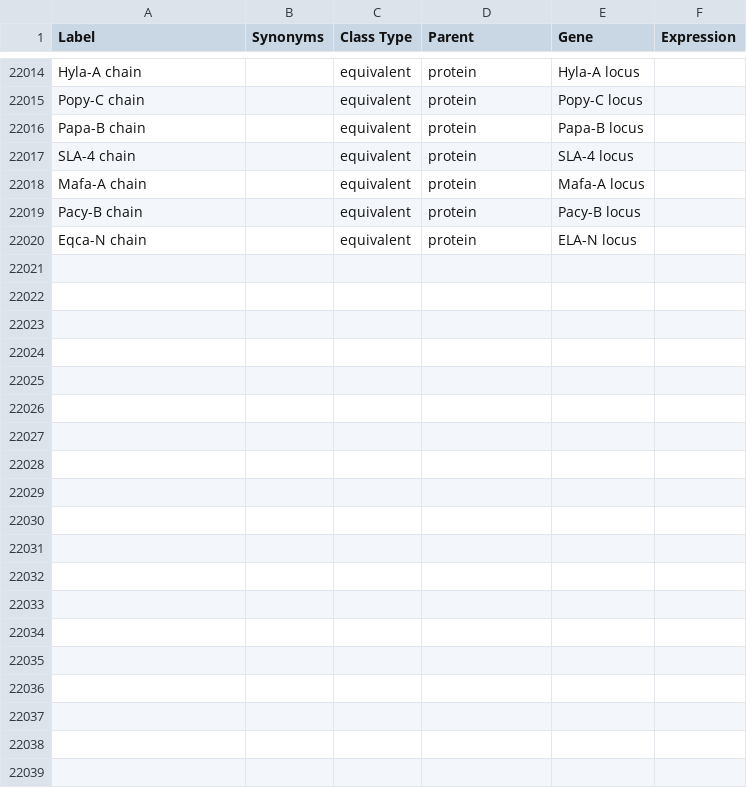
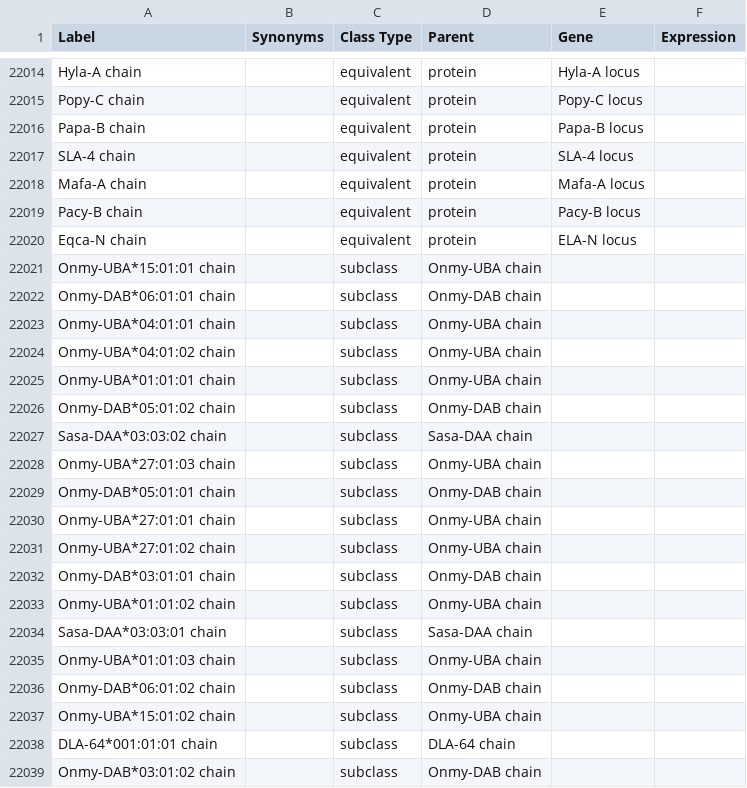
Before and after one commit to IEDB/MRO, a TSV file: ontology/chain.tsv, drawn as a sheet; only a part is shown, gaps mark what is left out; the diff names each change by its address in the sheet, - before the commit and + after, or states it on an @@ line.

```diff
--- a/ontology/chain.tsv
+++ b/ontology/chain.tsv
+row 22021: Onmy-UBA*15:01:01 chain |  | subclass | Onmy-UBA chain
+row 22022: Onmy-DAB*06:01:01 chain |  | subclass | Onmy-DAB chain
+row 22023: Onmy-UBA*04:01:01 chain |  | subclass | Onmy-UBA chain
+row 22024: Onmy-UBA*04:01:02 chain |  | subclass | Onmy-UBA chain
+row 22025: Onmy-UBA*01:01:01 chain |  | subclass | Onmy-UBA chain
+row 22026: Onmy-DAB*05:01:02 chain |  | subclass | Onmy-DAB chain
+row 22027: Sasa-DAA*03:03:02 chain |  | subclass | Sasa-DAA chain
+row 22028: Onmy-UBA*27:01:03 chain |  | subclass | Onmy-UBA chain
+row 22029: Onmy-DAB*05:01:01 chain |  | subclass | Onmy-DAB chain
+row 22030: Onmy-UBA*27:01:01 chain |  | subclass | Onmy-UBA chain
+row 22031: Onmy-UBA*27:01:02 chain |  | subclass | Onmy-UBA chain
+row 22032: Onmy-DAB*03:01:01 chain |  | subclass | Onmy-DAB chain
+row 22033: Onmy-UBA*01:01:02 chain |  | subclass | Onmy-UBA chain
+row 22034: Sasa-DAA*03:03:01 chain |  | subclass | Sasa-DAA chain
+row 22035: Onmy-UBA*01:01:03 chain |  | subclass | Onmy-UBA chain
+row 22036: Onmy-DAB*06:01:02 chain |  | subclass | Onmy-DAB chain
+row 22037: Onmy-UBA*15:01:02 chain |  | subclass | Onmy-UBA chain
+row 22038: DLA-64*001:01:01 chain |  | subclass | DLA-64 chain
+row 22039: Onmy-DAB*03:01:02 chain |  | subclass | Onmy-DAB chain
```
Also changed, not shown: iedb/iedb.tsv, 3 other files.
